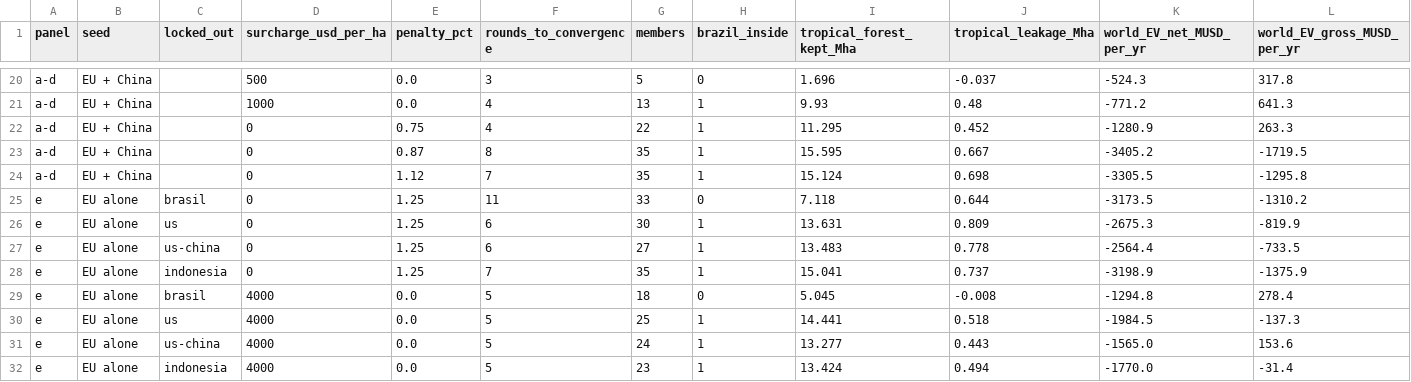
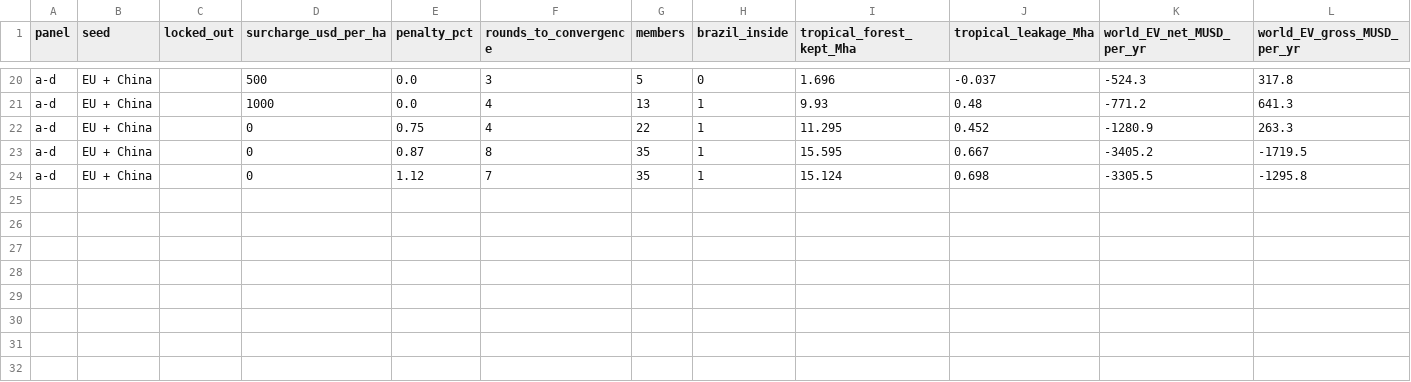
Before and after one commit to etiennebert/Game_theory_2024, a CSV file: 5_Figures/Fig_3_Output/Fig3_plane_source_data.csv, drawn as a sheet; only a part is shown, gaps mark what is left out; rows hold the shown columns only; the diff names each change by its address in the sheet, - before the commit and + after, or states it on an @@ line.

```diff
--- a/5_Figures/Fig_3_Output/Fig3_plane_source_data.csv
+++ b/5_Figures/Fig_3_Output/Fig3_plane_source_data.csv
-row 25: e | EU alone | brasil | 0 | 1.25 | 11 | 33 | 0 | 7.118 | 0.644 | -3173.5 | -1310.2
-row 26: e | EU alone | us | 0 | 1.25 | 6 | 30 | 1 | 13.631 | 0.809 | -2675.3 | -819.9
-row 27: e | EU alone | us-china | 0 | 1.25 | 6 | 27 | 1 | 13.483 | 0.778 | -2564.4 | -733.5
-row 28: e | EU alone | indonesia | 0 | 1.25 | 7 | 35 | 1 | 15.041 | 0.737 | -3198.9 | -1375.9
-row 29: e | EU alone | brasil | 4000 | 0.0 | 5 | 18 | 0 | 5.045 | -0.008 | -1294.8 | 278.4
-row 30: e | EU alone | us | 4000 | 0.0 | 5 | 25 | 1 | 14.441 | 0.518 | -1984.5 | -137.3
-row 31: e | EU alone | us-china | 4000 | 0.0 | 5 | 24 | 1 | 13.277 | 0.443 | -1565.0 | 153.6
-row 32: e | EU alone | indonesia | 4000 | 0.0 | 5 | 23 | 1 | 13.424 | 0.494 | -1770.0 | -31.4
```
Also changed, not shown: 7 other files.
